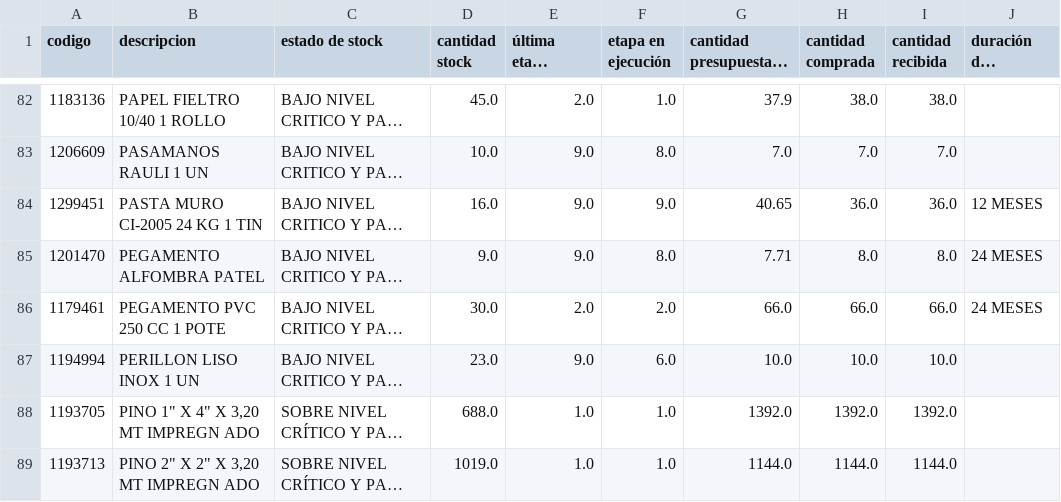
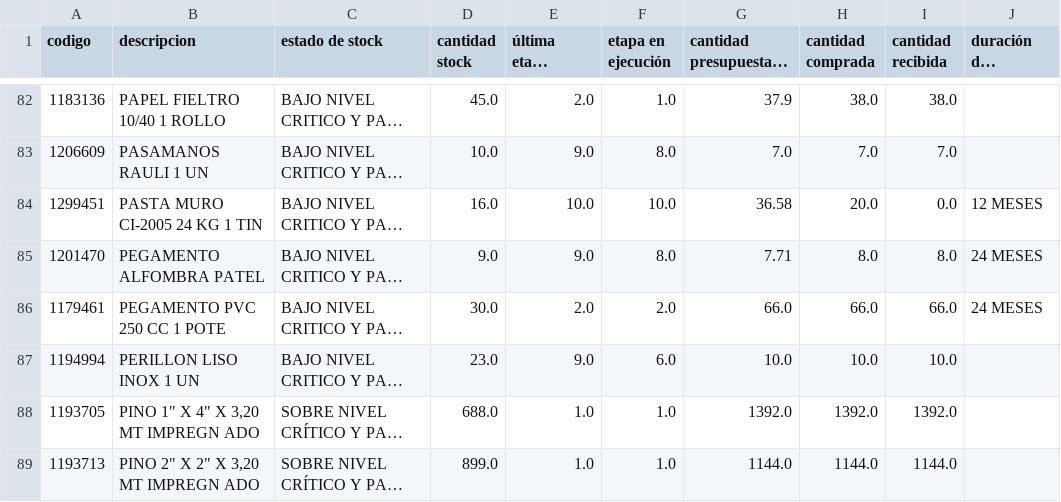
Before and after one commit to neron1020/QR, a CSV file: stock_critico_master.csv, drawn as a sheet; only a part is shown, gaps mark what is left out; long unchanged cells end in …; the diff covers the shown part only; the diff names each change by its address in the sheet, - before the commit and + after, or states it on an @@ line.

Commit message:
✅ Actualización automática: stock_critico_master.csv

```diff
--- a/stock_critico_master.csv
+++ b/stock_critico_master.csv
-E84 (última etapa comprada): 9.0
+E84 (última etapa comprada): 10.0
-F84 (etapa en ejecución): 9.0
+F84 (etapa en ejecución): 10.0
-G84 (cantidad presupuestada etapa): 40.65
+G84 (cantidad presupuestada etapa): 36.58
-H84 (cantidad comprada): 36.0
+H84 (cantidad comprada): 20.0
-I84 (cantidad recibida): 36.0
+I84 (cantidad recibida): 0.0
-D89 (cantidad stock): 1019.0
+D89 (cantidad stock): 899.0
```
Also changed, not shown: 168 edited cells elsewhere in this file.
